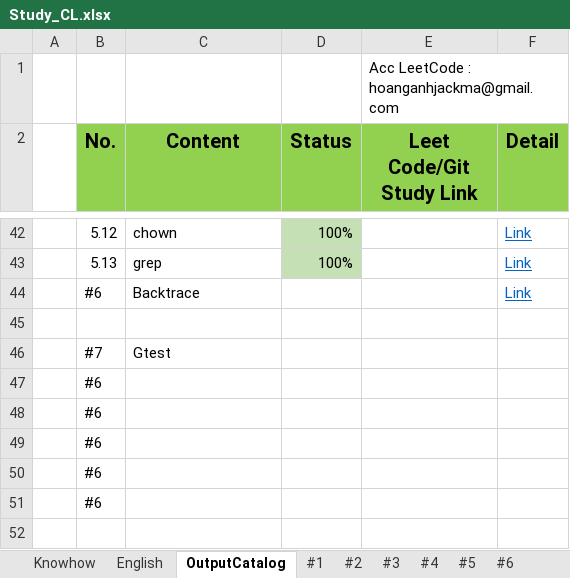
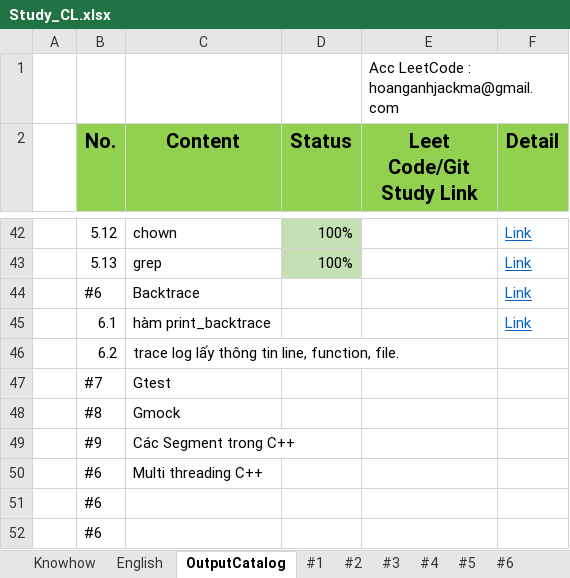
Before and after one commit to HoangAnh-Dinh/C-_Learning, an Excel workbook: Study_CL.xlsx, sheet OutputCatalog, drawn as a sheet; only a part is shown, gaps mark what is left out; values as stored, in another font and other column widths than the file's, no borders; removed rows and columns are numbered as before the commit, all else as after; the diff names each change by its address in the sheet, - before the commit and + after, or states it on an @@ line.

```diff
--- a/Study_CL.xlsx (sheet OutputCatalog)
+++ b/Study_CL.xlsx (sheet OutputCatalog)
-row 45: (empty)
+row 45:  | 6.1 | hàm print_backtrace |  |  | Link
+row 46:  | 6.2 | trace log lấy thông tin line, function, file.
-row 47:  | #6
-row 48:  | #6
-row 49:  | #6
+row 48:  | #8 | Gmock
+row 49:  | #9 | Các Segment trong C++
+row 50:  | #6 | Multi threading C++
```
Also changed, not shown: sheet #6, charts or pictures.
